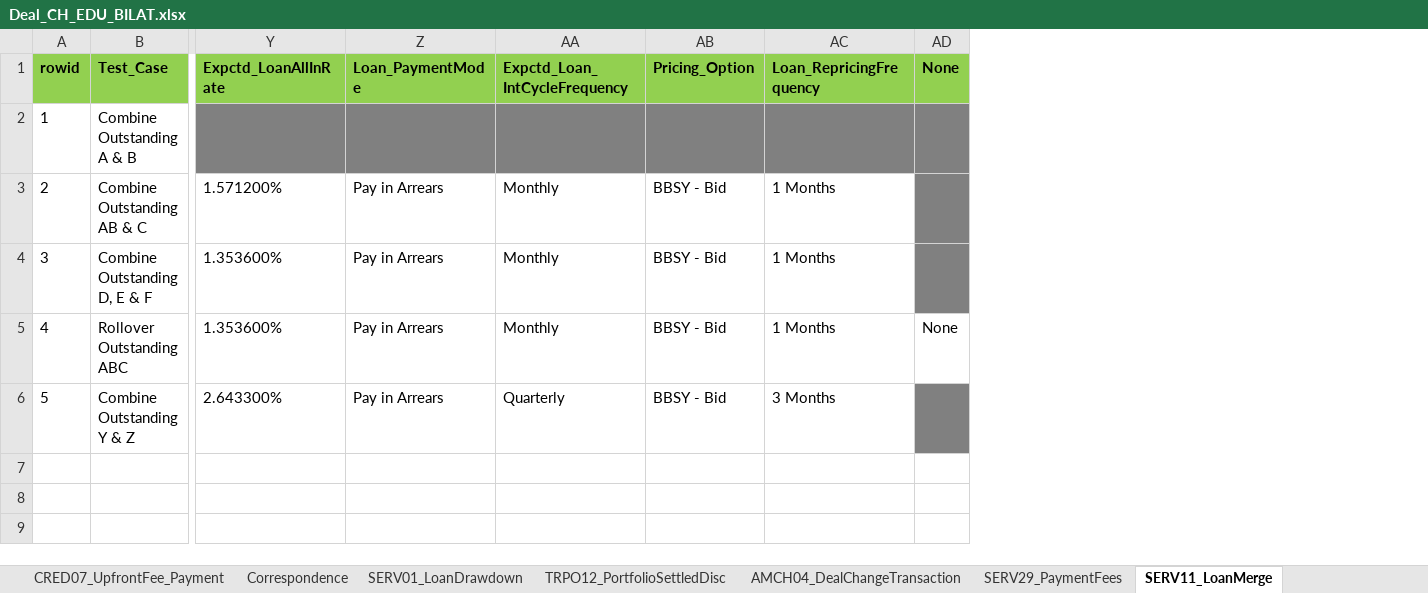
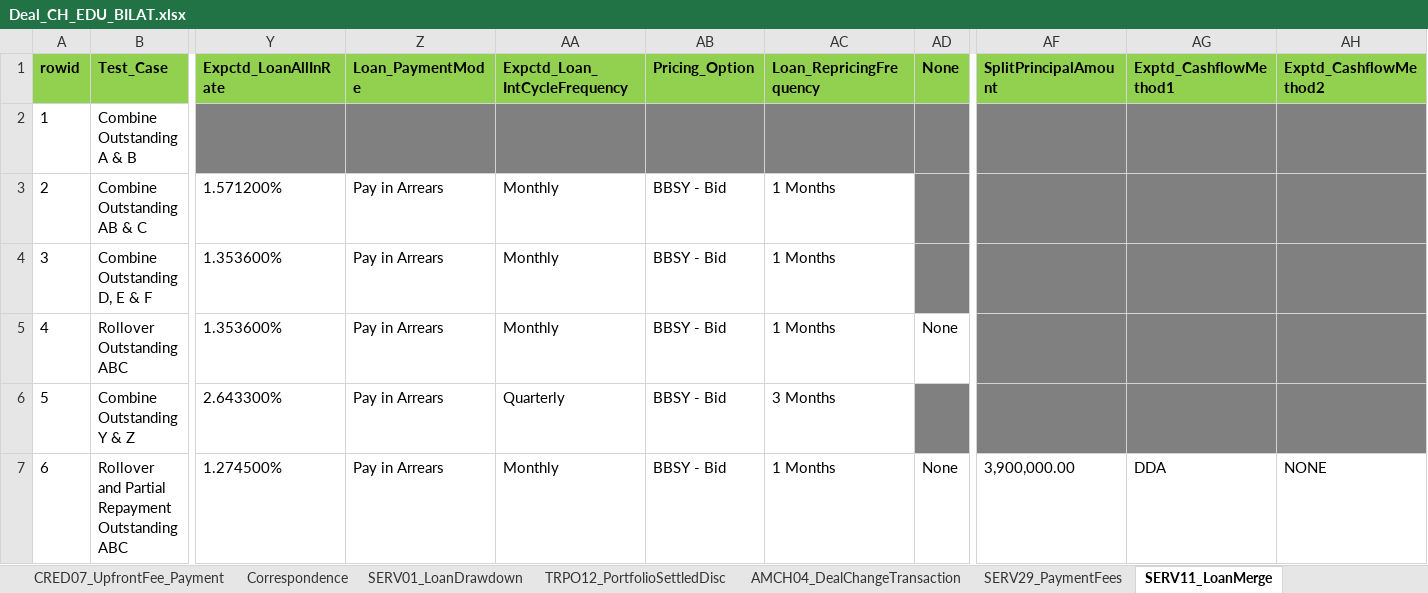
Before and after one commit to shirleenhong/automation-loan-application-cba, an Excel workbook: DataSet/NewUATDeals_DataSet/Deal_CH_EDU_BILAT.xlsx, sheet SERV11_LoanMerge, drawn as a sheet; only a part is shown, gaps mark what is left out; values as stored, in another font and other column widths than the file's, no borders; rows hold the shown columns only; the diff names each change by its address in the sheet, - before the commit and + after, or states it on an @@ line.

```diff
--- a/DataSet/NewUATDeals_DataSet/Deal_CH_EDU_BILAT.xlsx (sheet SERV11_LoanMerge)
+++ b/DataSet/NewUATDeals_DataSet/Deal_CH_EDU_BILAT.xlsx (sheet SERV11_LoanMerge)
+column AF (SplitPrincipalAmount), empty
+column AG (Exptd_CashflowMethod1), empty
+column AH (Exptd_CashflowMethod2), empty
+row 7: 6 | Rollover and Partial Repayment Outstanding ABC | 1.274500% | Pay in Arrears | Monthly | BBSY - Bid | 1 Months | None | 3,900,000.00 | DDA | NONE
```
Also changed, not shown: 4 other files.
